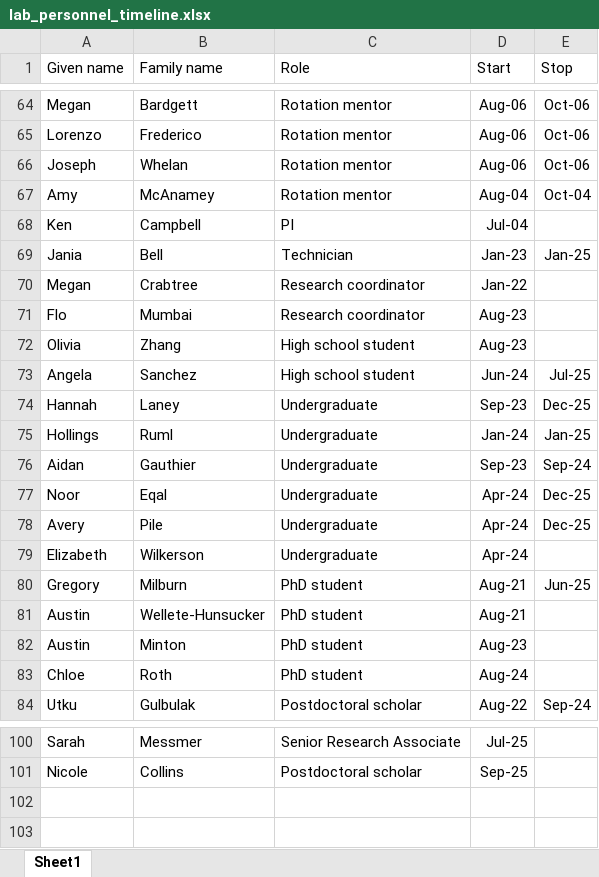
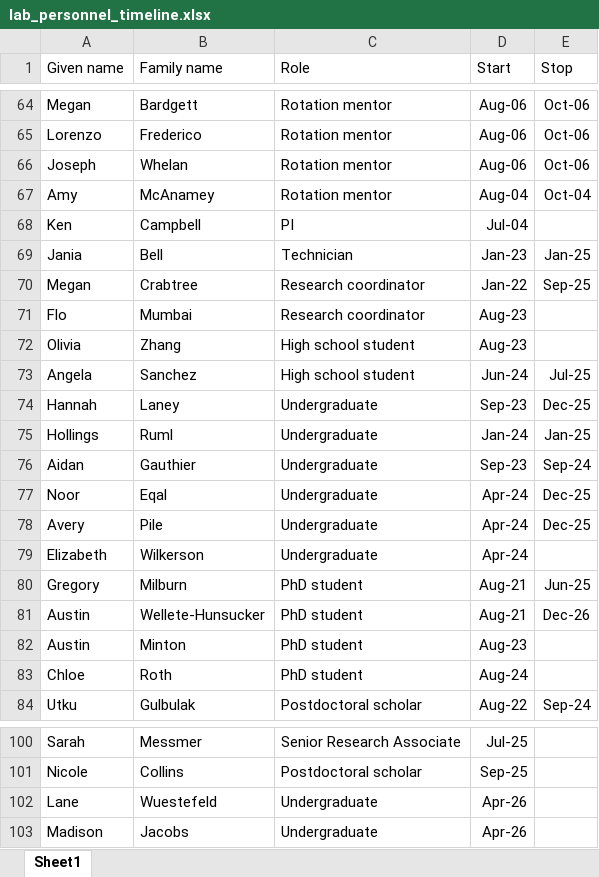
Before and after one commit to Campbell-Muscle-Lab/Lab_personnel_timeline, an Excel workbook: data/lab_personnel_timeline.xlsx, sheet Sheet1, drawn as a sheet; only a part is shown, gaps mark what is left out; values as stored, in another font and other column widths than the file's, no borders; the diff names each change by its address in the sheet, - before the commit and + after, or states it on an @@ line.

```diff
--- a/data/lab_personnel_timeline.xlsx (sheet Sheet1)
+++ b/data/lab_personnel_timeline.xlsx (sheet Sheet1)
-E70 (Stop): (empty)
+E70 (Stop): Sep-25
-E81 (Stop): (empty)
+E81 (Stop): Dec-26
+row 102: Lane | Wuestefeld | Undergraduate | Apr-26
+row 103: Madison | Jacobs | Undergraduate | Apr-26
```
Also changed, not shown: 2 other files.
